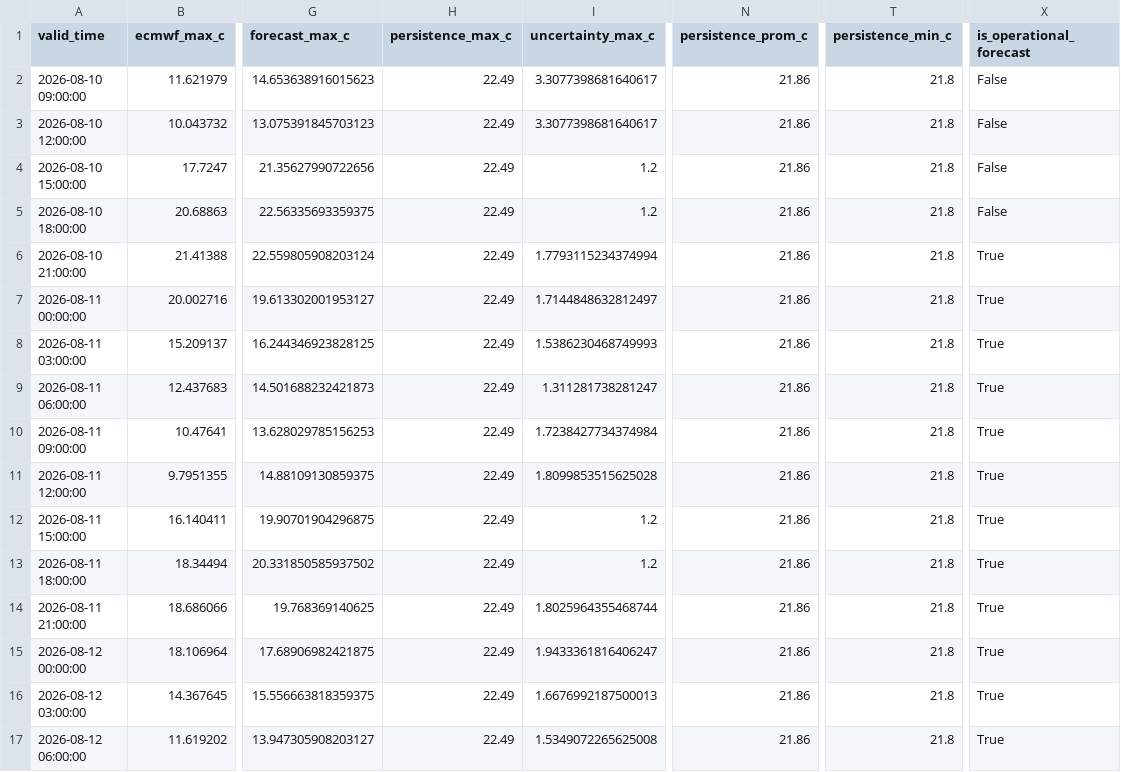
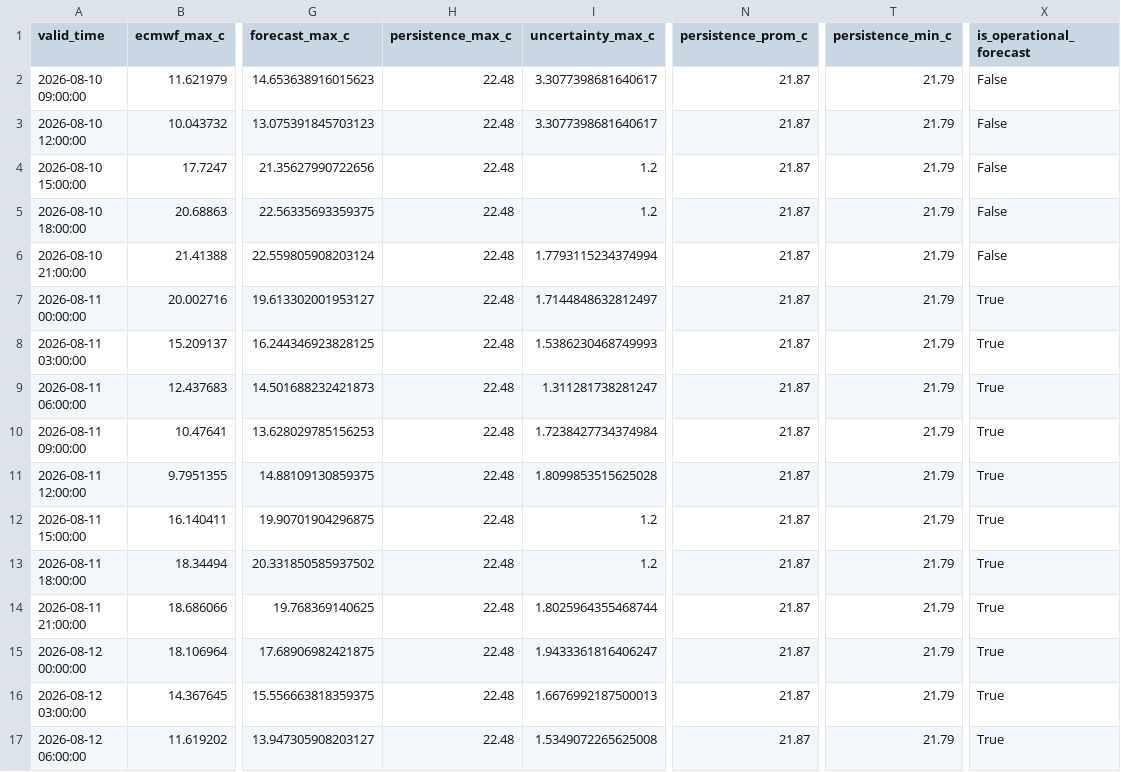
Before and after one commit to ccardenas93/weather_forecast, a CSV file: forecast_output.csv, drawn as a sheet; only a part is shown, gaps mark what is left out; the diff names each change by its address in the sheet, - before the commit and + after, or states it on an @@ line.

```diff
--- a/forecast_output.csv
+++ b/forecast_output.csv
-H2:H17 (persistence_max_c): 22.49
+H2:H17 (persistence_max_c): 22.48
-N2:N17 (persistence_prom_c): 21.86
+N2:N17 (persistence_prom_c): 21.87
-T2:T17 (persistence_min_c): 21.8
+T2:T17 (persistence_min_c): 21.79
-X6 (is_operational_forecast): True
+X6 (is_operational_forecast): False
```
Also changed, not shown: merged_data_export.csv, 4 other files.
